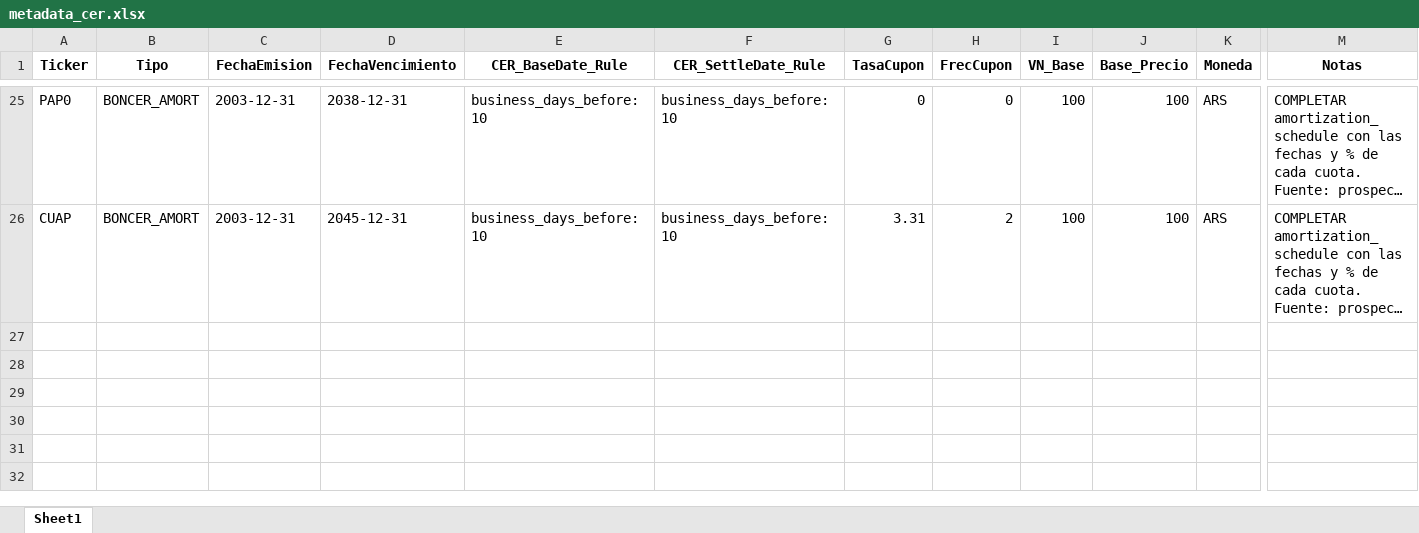
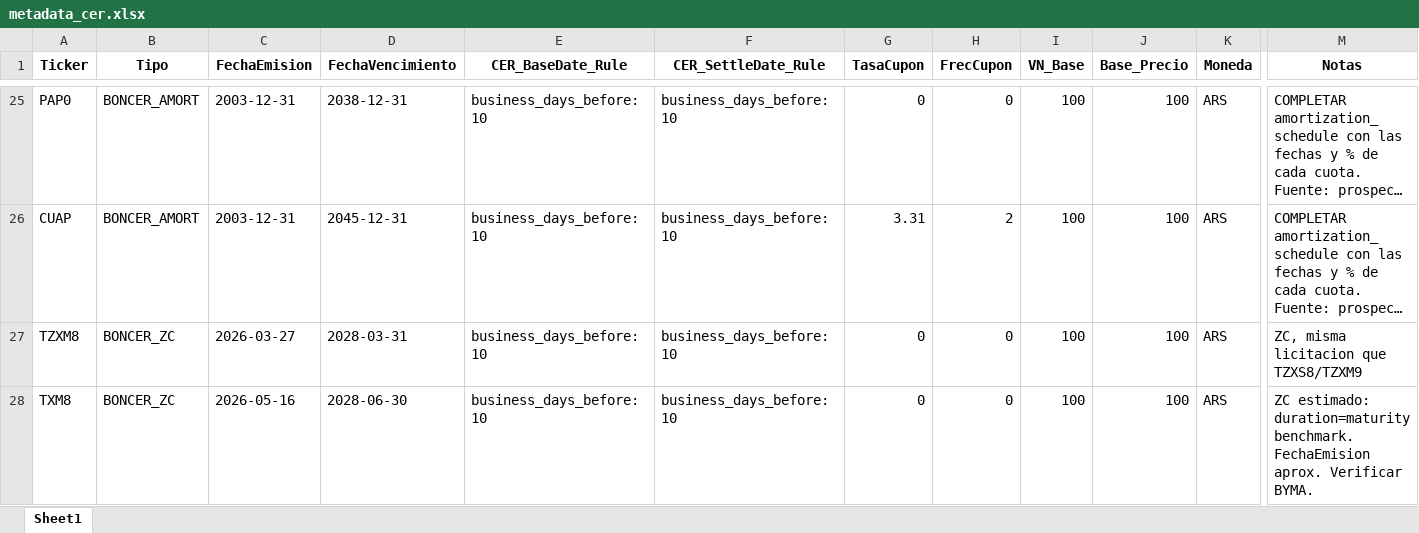
Before and after one commit to DanielZiv86/dcf-herramientas-web, an Excel workbook: backend/data/metadata_cer.xlsx, sheet Sheet1, drawn as a sheet; only a part is shown, gaps mark what is left out; long unchanged cells end in …; values as stored, in another font and other column widths than the file's, no borders; rows hold the shown columns only; the diff covers the shown part only; the diff names each change by its address in the sheet, - before the commit and + after, or states it on an @@ line.

```diff
--- a/backend/data/metadata_cer.xlsx (sheet Sheet1)
+++ b/backend/data/metadata_cer.xlsx (sheet Sheet1)
+row 27: TZXM8 | BONCER_ZC | 2026-03-27 | 2028-03-31 | business_days_before:10 | business_days_before:10 | 0 | 0 | 100 | 100 | ARS | ZC, misma licitacion que TZXS8/TZXM9
+row 28: TXM8 | BONCER_ZC | 2026-05-16 | 2028-06-30 | business_days_before:10 | business_days_before:10 | 0 | 0 | 100 | 100 | ARS | ZC estimado: duration=maturity benchmark. FechaEmision aprox. Verificar BYMA.
```
Also changed, not shown: 1 added row and 2 edited cells elsewhere in this sheet, 5 other files.
